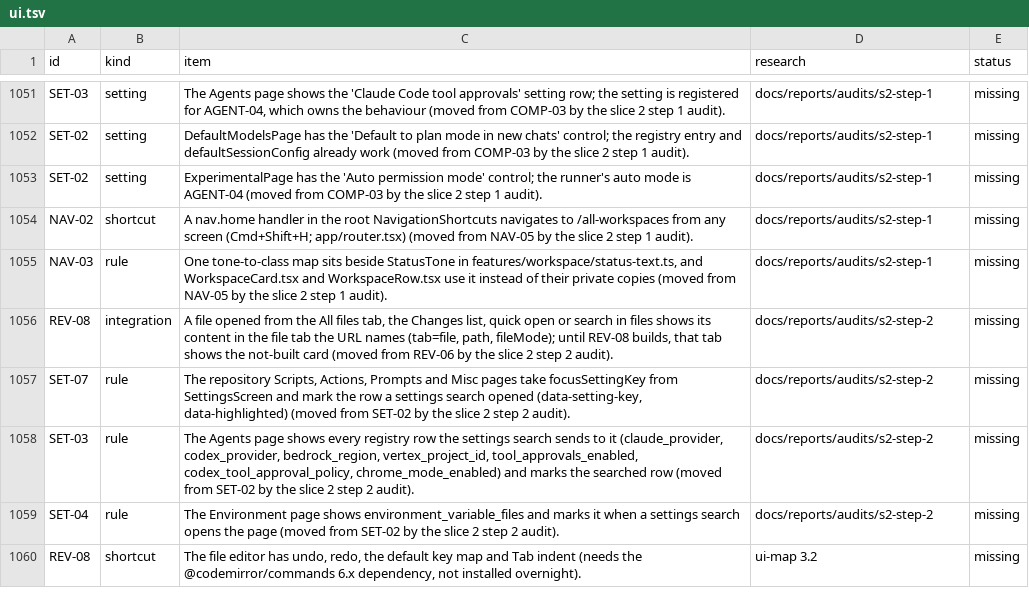
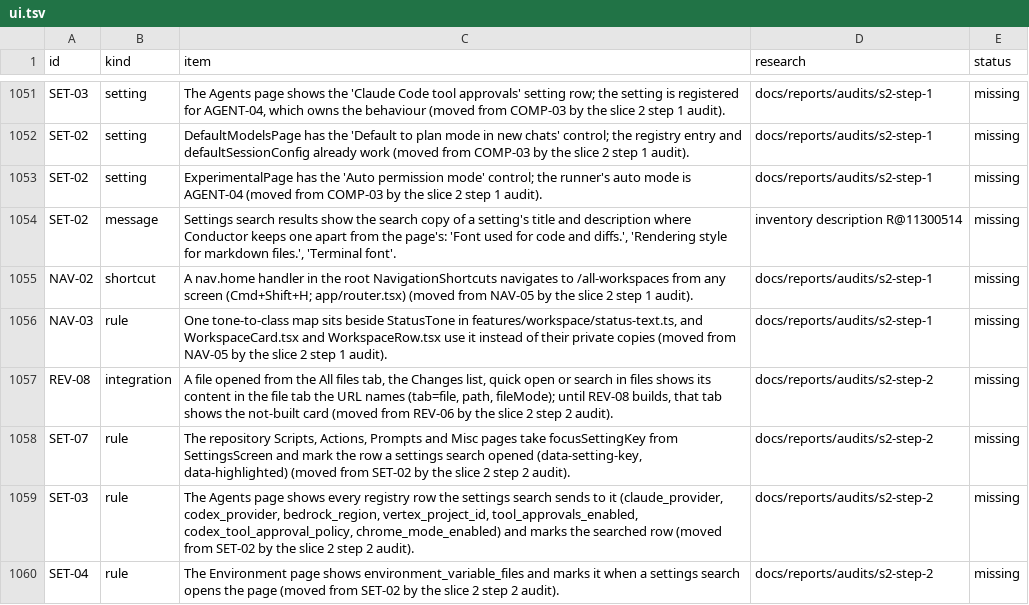
Before and after one commit to jahala/conducted, a TSV file: docs/plans/items/ui.tsv, drawn as a sheet; only a part is shown, gaps mark what is left out; the shorter side is filled out with more unchanged rows; the diff names each change by its address in the sheet, - before the commit and + after, or states it on an @@ line.

```diff
--- a/docs/plans/items/ui.tsv
+++ b/docs/plans/items/ui.tsv
+row 1054: SET-02 | message | Settings search results show the search copy of a setting's title and description where Conductor keeps one apart from the page's: 'Font used for code and diffs.', 'Rendering style for markdown files.', 'Terminal font'. | inventory description R@11300514 | missing
```
Also changed, not shown: 5 other files.
